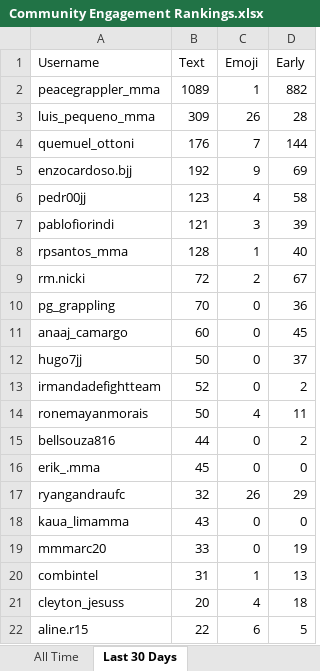
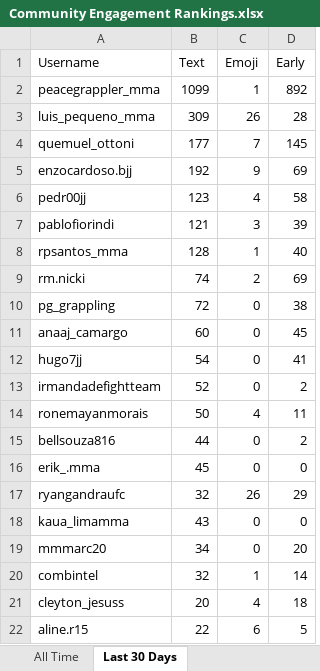
Before and after one commit to paxlucta/peace-grappler, an Excel workbook: Community Engagement Rankings.xlsx, sheet Last 30 Days, drawn as a sheet; only a part is shown; values as stored, in another font and other column widths than the file's, no borders; the diff names each change by its address in the sheet, - before the commit and + after, or states it on an @@ line.

```diff
--- a/Community Engagement Rankings.xlsx (sheet Last 30 Days)
+++ b/Community Engagement Rankings.xlsx (sheet Last 30 Days)
-B2 (Text): 1089
+B2 (Text): 1099
-D2 (Early): 882
+D2 (Early): 892
-B4 (Text): 176
+B4 (Text): 177
-D4 (Early): 144
+D4 (Early): 145
-B9 (Text): 72
+B9 (Text): 74
-D9 (Early): 67
+D9 (Early): 69
-B10 (Text): 70
+B10 (Text): 72
-D10 (Early): 36
+D10 (Early): 38
-B12 (Text): 50
+B12 (Text): 54
-D12 (Early): 37
+D12 (Early): 41
-B19 (Text): 33
+B19 (Text): 34
-D19 (Early): 19
+D19 (Early): 20
-B20 (Text): 31
+B20 (Text): 32
-D20 (Early): 13
+D20 (Early): 14
```
Also changed, not shown: sheet All Time, 2 other files.
